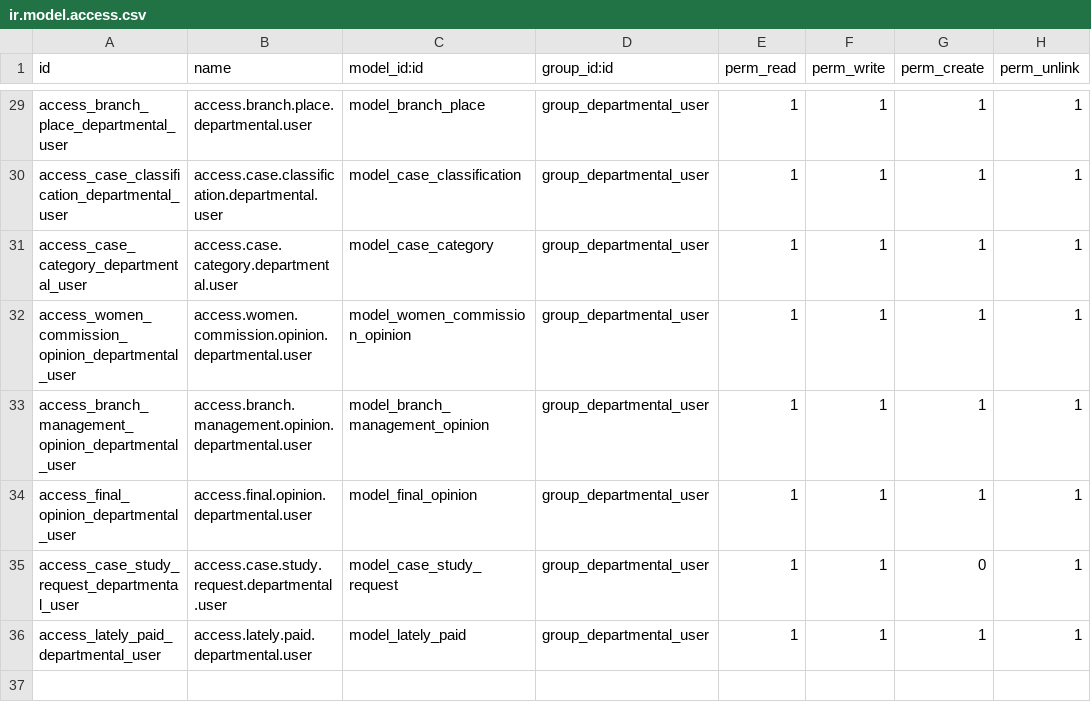
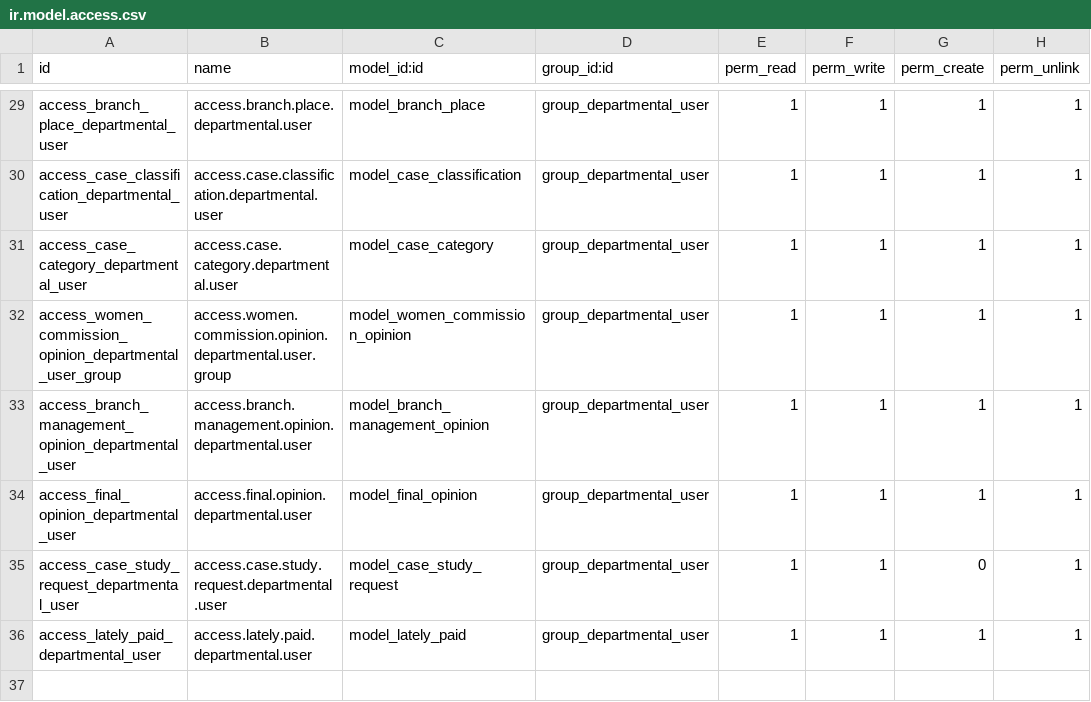
Before and after one commit to eman000tahaz/girls_erp, a CSV file: custom-addons/zakat/security/ir.model.access.csv, drawn as a sheet; only a part is shown, gaps mark what is left out.

```diff
--- a/custom-addons/zakat/security/ir.model.access.csv
+++ b/custom-addons/zakat/security/ir.model.access.csv
@@ -31,3 +31,3 @@ access_case_classification_departmental_user,access.case.classification.departme
 access_case_category_departmental_user,access.case.category.departmental.user,model_case_category,group_departmental_user,1,1,1,1
-access_women_commission_opinion_departmental_user,access.women.commission.opinion.departmental.user,model_women_commission_opinion,group_departmental_user,1,1,1,1
+access_women_commission_opinion_departmental_user_group,access.women.commission.opinion.departmental.user.group,model_women_commission_opinion,group_departmental_user,1,1,1,1
 access_branch_management_opinion_departmental_user,access.branch.management.opinion.departmental.user,model_branch_management_opinion,group_departmental_user,1,1,1,1
```
Also changed, not shown: 2 other files.
